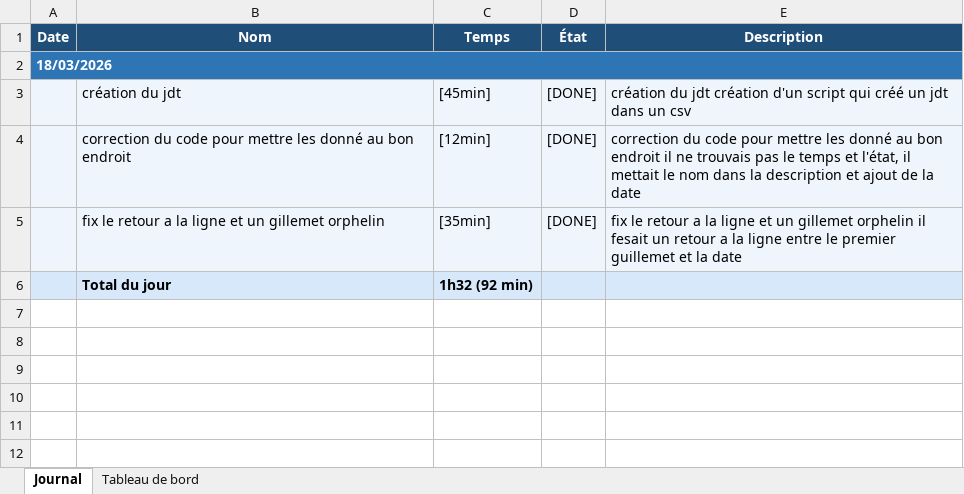
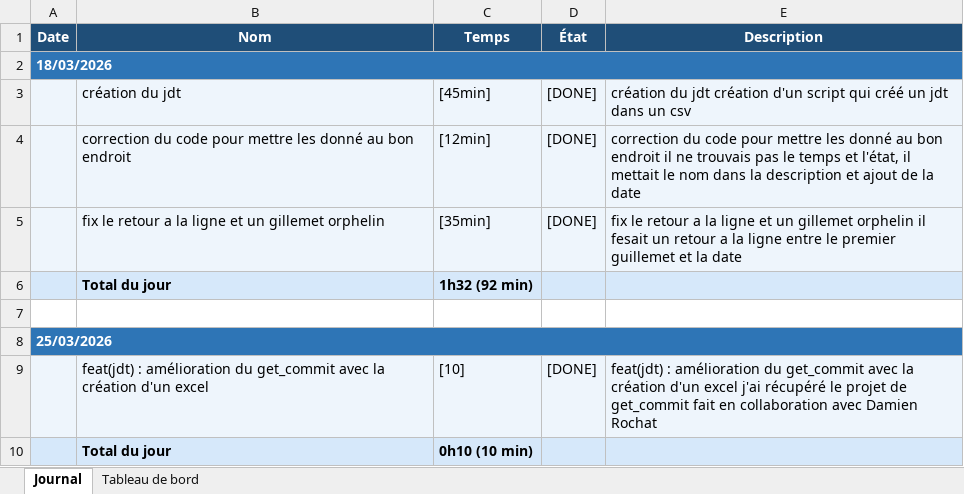
Before and after one commit to Gianmarco-Ruberti/ReadME-GianmarcoRuberti, an Excel workbook: Doc/journal_de_travail.xlsx, sheet Journal, drawn as a sheet; values as stored, in another font and other column widths than the file's, no borders; the diff names each change by its address in the sheet, - before the commit and + after, or states it on an @@ line.

Commit message:
feat(jdt)
[1][DONE]

```diff
--- a/Doc/journal_de_travail.xlsx (sheet Journal)
+++ b/Doc/journal_de_travail.xlsx (sheet Journal)
+row 7: (empty)
+row 8: 25/03/2026
+row 9:  | feat(jdt) : amélioration du get_commit avec la création d'un excel | [10] | [DONE] | feat(jdt) : amélioration du get_commit avec la création d'un excel j'ai récupéré le projet de get_commit fait en collaboration avec Damien Rochat
+row 10:  | Total du jour | 0h10 (10 min)
```
Also changed, not shown: sheet Tableau de bord, 1 other file.
